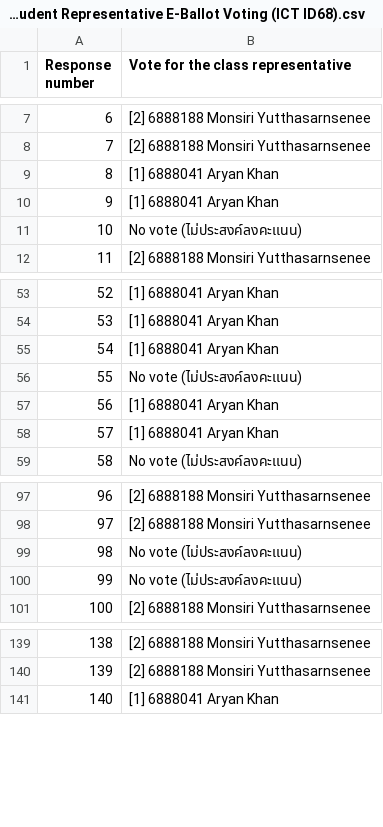
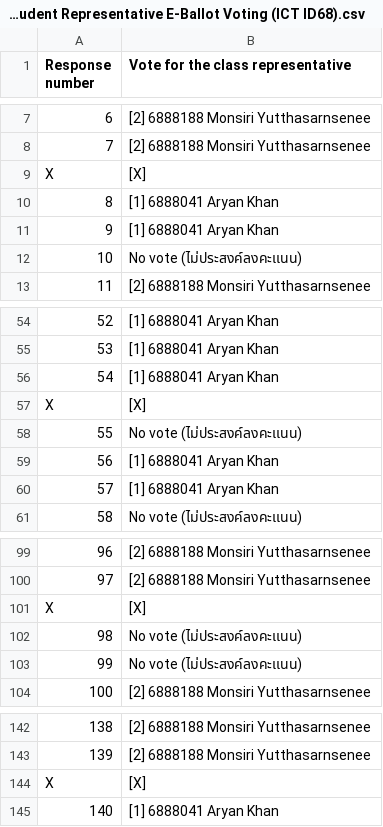
Before and after one commit to warawuth4/ICTELEC26-Voting-Visual, a CSV file: public/2026 Student Representative E-Ballot Voting (ICT ID68).csv, drawn as a sheet; only a part is shown, gaps mark what is left out; the diff names each change by its address in the sheet, - before the commit and + after, or states it on an @@ line.

```diff
--- a/public/2026 Student Representative E-Ballot Voting (ICT ID68).csv
+++ b/public/2026 Student Representative E-Ballot Voting (ICT ID68).csv
+row 9: X | [X]
+row 57: X | [X]
+row 101: X | [X]
+row 144: X | [X]
```
Also changed, not shown: public/2026 Student Association Party E-Ballot Voting (All students).csv, public/2026 Student Representative E-Ballot Voting (DST 68).csv, 2 other files.
